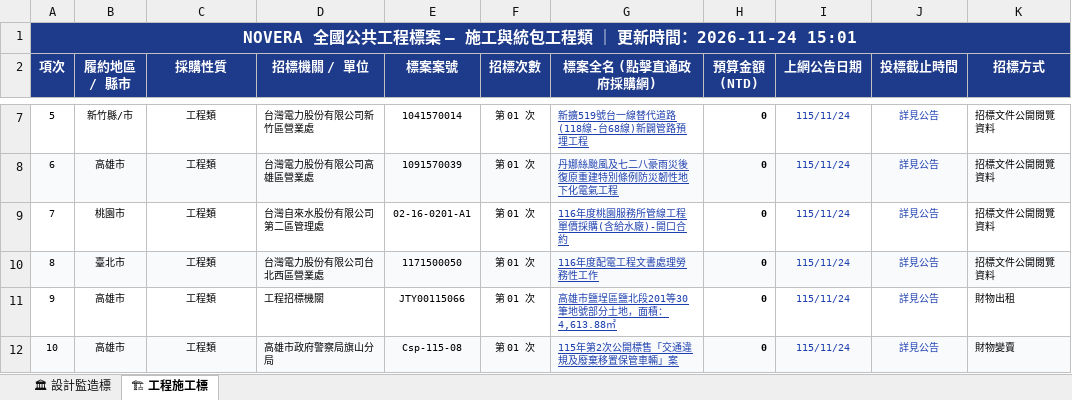
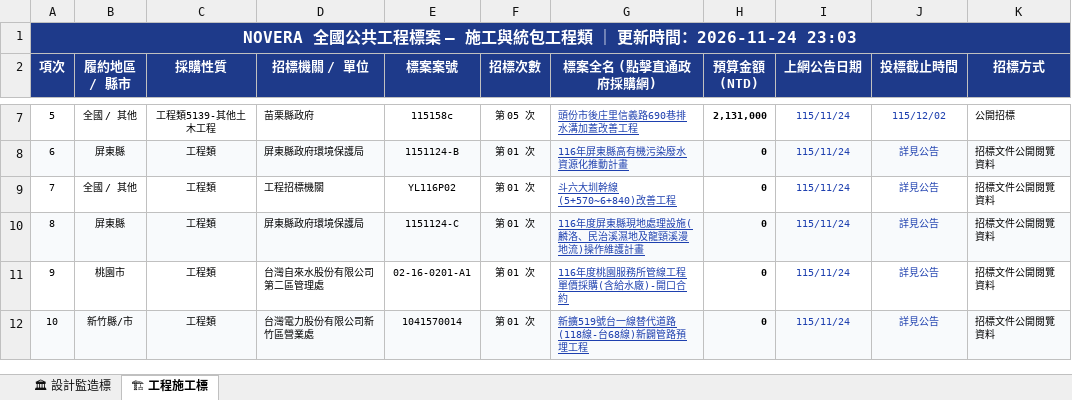
Before and after one commit to gardenai0222-a11y/gardenai0222-a11y.github.io, an Excel workbook: tenders_today.xlsx, sheet 🏗 工程施工標, drawn as a sheet; only a part is shown, gaps mark what is left out; values as stored, in another font and other column widths than the file's, no borders; the diff covers the shown part only; the diff names each change by its address in the sheet, - before the commit and + after, or states it on an @@ line.

```diff
--- a/tenders_today.xlsx (sheet 🏗 工程施工標)
+++ b/tenders_today.xlsx (sheet 🏗 工程施工標)
-A1 (項次): …時間：2026-11-24 15:01
+A1 (項次): …時間：2026-11-24 23:03
-B7 (履約地區 / 縣市): 新竹縣/市
+B7 (履約地區 / 縣市): 全國 / 其他
-C7 (採購性質): 工程類
+C7 (採購性質): 工程類5139-其他土木工程
-D7 (招標機關 / 單位): 台灣電力股份有限公司新竹區營業處
+D7 (招標機關 / 單位): 苗栗縣政府
-E7 (標案案號): 1041570014
+E7 (標案案號): 115158c
-F7 (招標次數): 第 01 次
+F7 (招標次數): 第 05 次
-G7 (標案全名 (點擊直通政府採購網)): 新擴519號台一線替代道路(118線-台68線)新闢管路預埋工程
+G7 (標案全名 (點擊直通政府採購網)): 頭份市後庄里信義路690巷排水溝加蓋改善工程
-H7 (預算金額 (NTD)): 0
+H7 (預算金額 (NTD)): 2,131,000
-J7 (投標截止時間): 詳見公告
+J7 (投標截止時間): 115/12/02
-K7 (招標方式): 招標文件公開閱覽資料
+K7 (招標方式): 公開招標
-B8 (履約地區 / 縣市): 高雄市
+B8 (履約地區 / 縣市): 屏東縣
-D8 (招標機關 / 單位): 台灣電力股份有限公司高雄區營業處
+D8 (招標機關 / 單位): 屏東縣政府環境保護局
-E8 (標案案號): 1091570039
+E8 (標案案號): 1151124-B
-G8 (標案全名 (點擊直通政府採購網)): 丹娜絲颱風及七二八豪雨災後復原重建特別條例防災韌性地下化電氣工程
+G8 (標案全名 (點擊直通政府採購網)): 116年屏東縣高有機污染廢水資源化推動計畫
-B9 (履約地區 / 縣市): 桃園市
+B9 (履約地區 / 縣市): 全國 / 其他
-D9 (招標機關 / 單位): 台灣自來水股份有限公司第二區管理處
+D9 (招標機關 / 單位): 工程招標機關
-E9 (標案案號): 02-16-0201-A1
+E9 (標案案號): YL116P02
-G9 (標案全名 (點擊直通政府採購網)): 116年度桃園服務所管線工程單價採購(含給水廠)-開口合約
+G9 (標案全名 (點擊直通政府採購網)): 斗六大圳幹線(5+570~6+840)改善工程
-B10 (履約地區 / 縣市): 臺北市
+B10 (履約地區 / 縣市): 屏東縣
-D10 (招標機關 / 單位): 台灣電力股份有限公司台北西區營業處
+D10 (招標機關 / 單位): 屏東縣政府環境保護局
-E10 (標案案號): 1171500050
+E10 (標案案號): 1151124-C
-G10 (標案全名 (點擊直通政府採購網)): 116年度配電工程文書處理勞務性工作
+G10 (標案全名 (點擊直通政府採購網)): 116年度屏東縣現地處理設施(麟洛、民治溪濕地及龍頸溪漫地流)操作維護計畫
-B11 (履約地區 / 縣市): 高雄市
+B11 (履約地區 / 縣市): 桃園市
-D11 (招標機關 / 單位): 工程招標機關
+D11 (招標機關 / 單位): 台灣自來水股份有限公司第二區管理處
-E11 (標案案號): JTY00115066
+E11 (標案案號): 02-16-0201-A1
-G11 (標案全名 (點擊直通政府採購網)): 高雄巿鹽埕區鹽北段201等30筆地號部分土地，面積：4,613.88㎡
+G11 (標案全名 (點擊直通政府採購網)): 116年度桃園服務所管線工程單價採購(含給水廠)-開口合約
-K11 (招標方式): 財物出租
+K11 (招標方式): 招標文件公開閱覽資料
-B12 (履約地區 / 縣市): 高雄市
+B12 (履約地區 / 縣市): 新竹縣/市
-D12 (招標機關 / 單位): 高雄市政府警察局旗山分局
+D12 (招標機關 / 單位): 台灣電力股份有限公司新竹區營業處
-E12 (標案案號): Csp-115-08
+E12 (標案案號): 1041570014
-G12 (標案全名 (點擊直通政府採購網)): 115年第2次公開標售「交通違規及廢棄移置保管車輛」案
+G12 (標案全名 (點擊直通政府採購網)): 新擴519號台一線替代道路(118線-台68線)新闢管路預埋工程
-K12 (招標方式): 財物變賣
+K12 (招標方式): 招標文件公開閱覽資料
```
Also changed, not shown: 661 edited cells elsewhere in this sheet, sheet 🏛 設計監造標, 今日政府電子採購網.xlsx, 2 other files.
